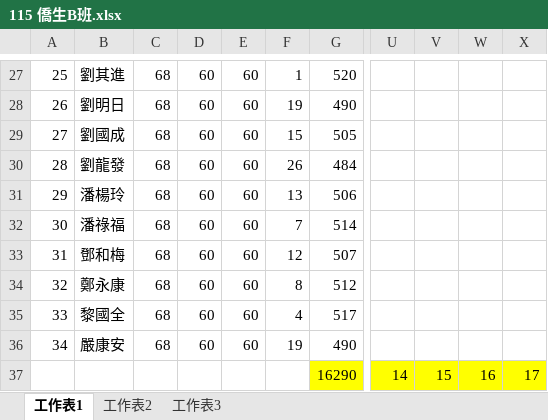
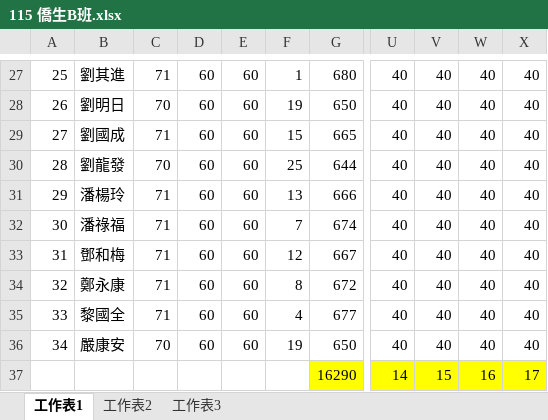
Before and after one commit to Allen0621/B-class, an Excel workbook: 115 僑生B班.xlsx, sheet 工作表1, drawn as a sheet; only a part is shown, gaps mark what is left out; values as stored, in another font and other column widths than the file's, no borders; conditional formats not drawn; the diff covers the shown part only; the diff names each change by its address in the sheet, - before the commit and + after, or states it on an @@ line.

```diff
--- a/115 僑生B班.xlsx (sheet 工作表1)
+++ b/115 僑生B班.xlsx (sheet 工作表1)
-C27: 68
+C27: 71
-G27: 520
+G27: 680
-U27:U36: (empty)
+U27:U36: 40
-V27:V36: (empty)
+V27:V36: 40
-W27:W36: (empty)
+W27:W36: 40
-X27:X36: (empty)
+X27:X36: 40
-C28: 68
+C28: 70
-G28: 490
+G28: 650
-C29: 68
+C29: 71
-G29: 505
+G29: 665
-C30: 68
+C30: 70
-F30: 26
+F30: 25
-G30: 484
+G30: 644
-C31:C35: 68
+C31:C35: 71
-G31: 506
+G31: 666
-G32: 514
+G32: 674
-G33: 507
+G33: 667
-G34: 512
+G34: 672
-G35: 517
+G35: 677
-C36: 68
+C36: 70
-G36: 490
+G36: 650
```
Also changed, not shown: 174 edited cells elsewhere in this sheet, 9 other files.
